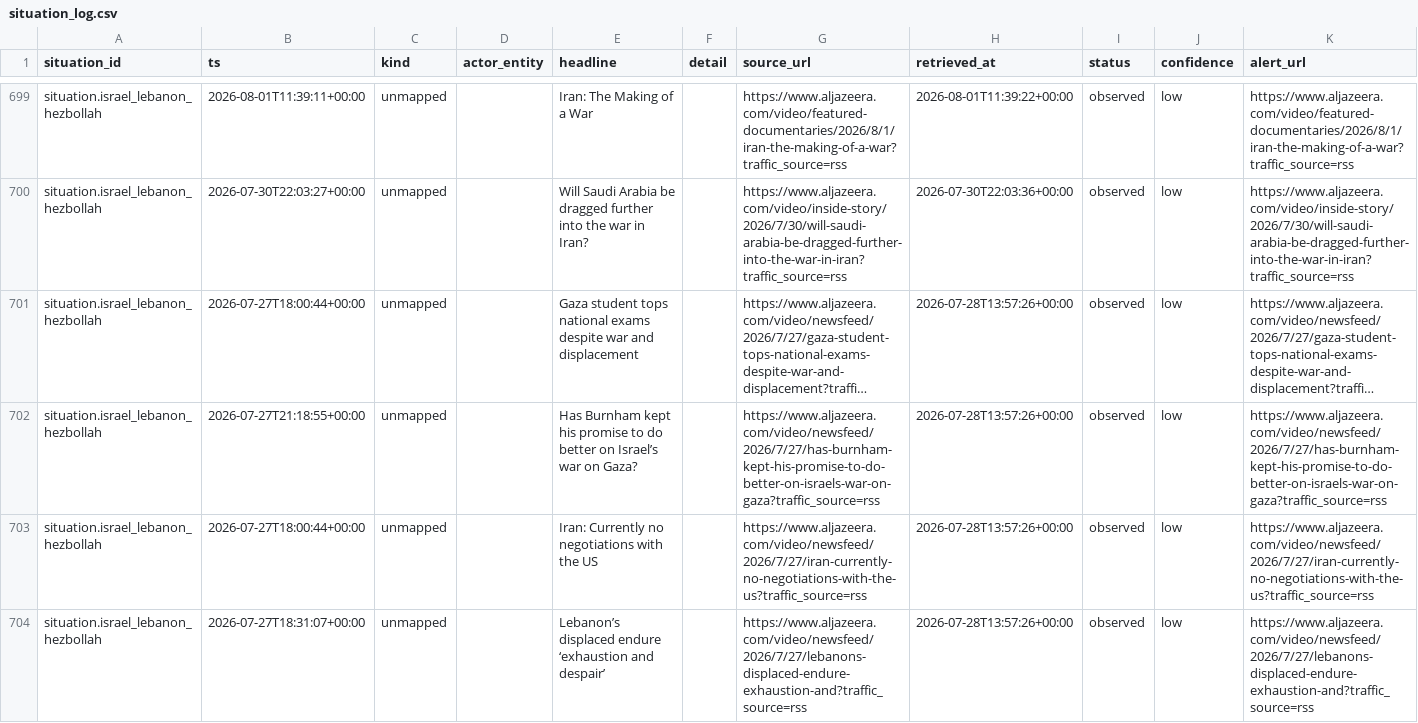
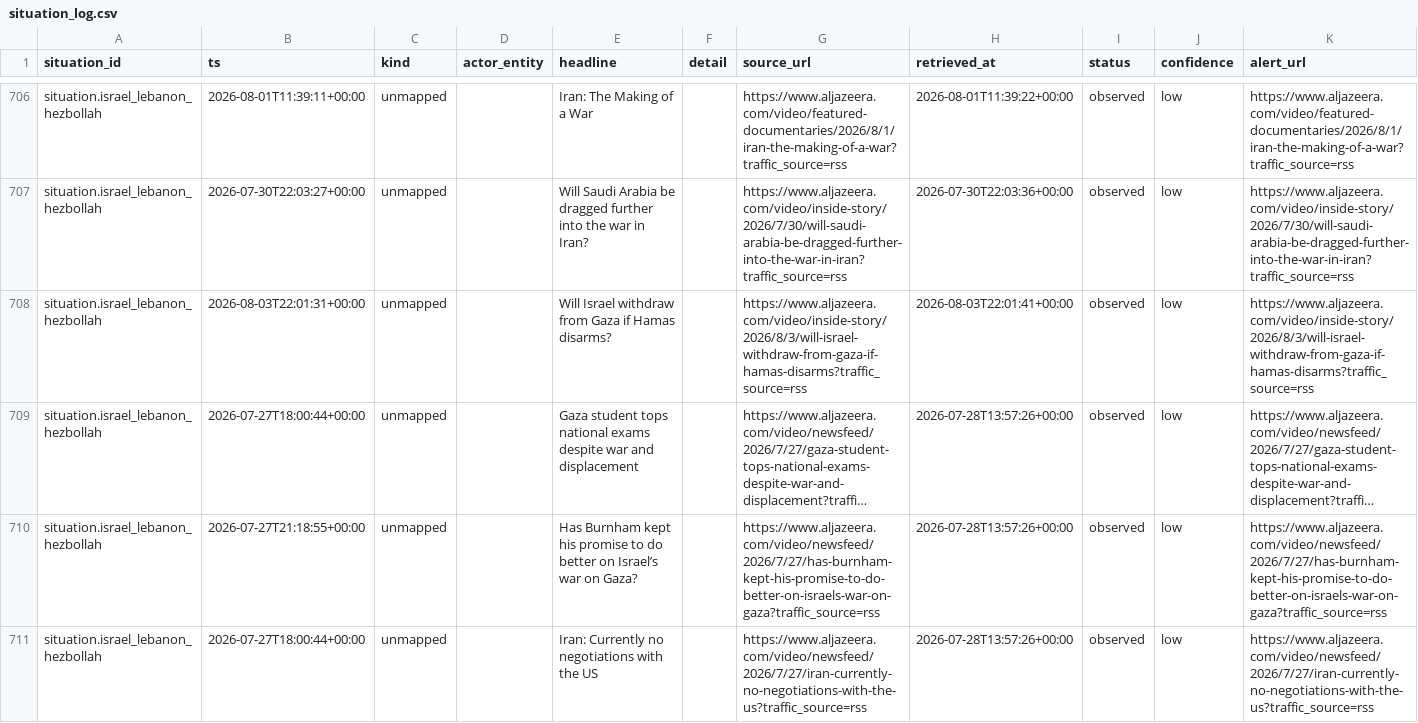
Before and after one commit to josephdelany/ripple-engine, a CSV file: data/state/situation_log.csv, drawn as a sheet; only a part is shown, gaps mark what is left out; the shorter side is filled out with more unchanged rows; long unchanged cells end in …; rows hold the shown columns only; the diff covers the shown part only; the diff names each change by its address in the sheet, - before the commit and + after, or states it on an @@ line.

```diff
--- a/data/state/situation_log.csv
+++ b/data/state/situation_log.csv
+row 708: situation.israel_lebanon_hezbollah | 2026-08-03T22:01:31+00:00 | unmapped |  | Will Israel withdraw from Gaza if Hamas disarms? |  | https://www.aljazeera.com/video/inside-story/2026/8/3/will-israel-withdraw-from-gaza-if-hamas-disarms?traffic_source=rss | 2026-08-03T22:01:41+00:00 | observed | low | https://www.aljazeera.com/video/inside-story/2026/8/3/will-israel-withdraw-from-gaza-if-hamas-disarms?traffic_source=rss
```
Also changed, not shown: 10 added rows elsewhere in this file, data/alert_queue.csv, 1 other file.
